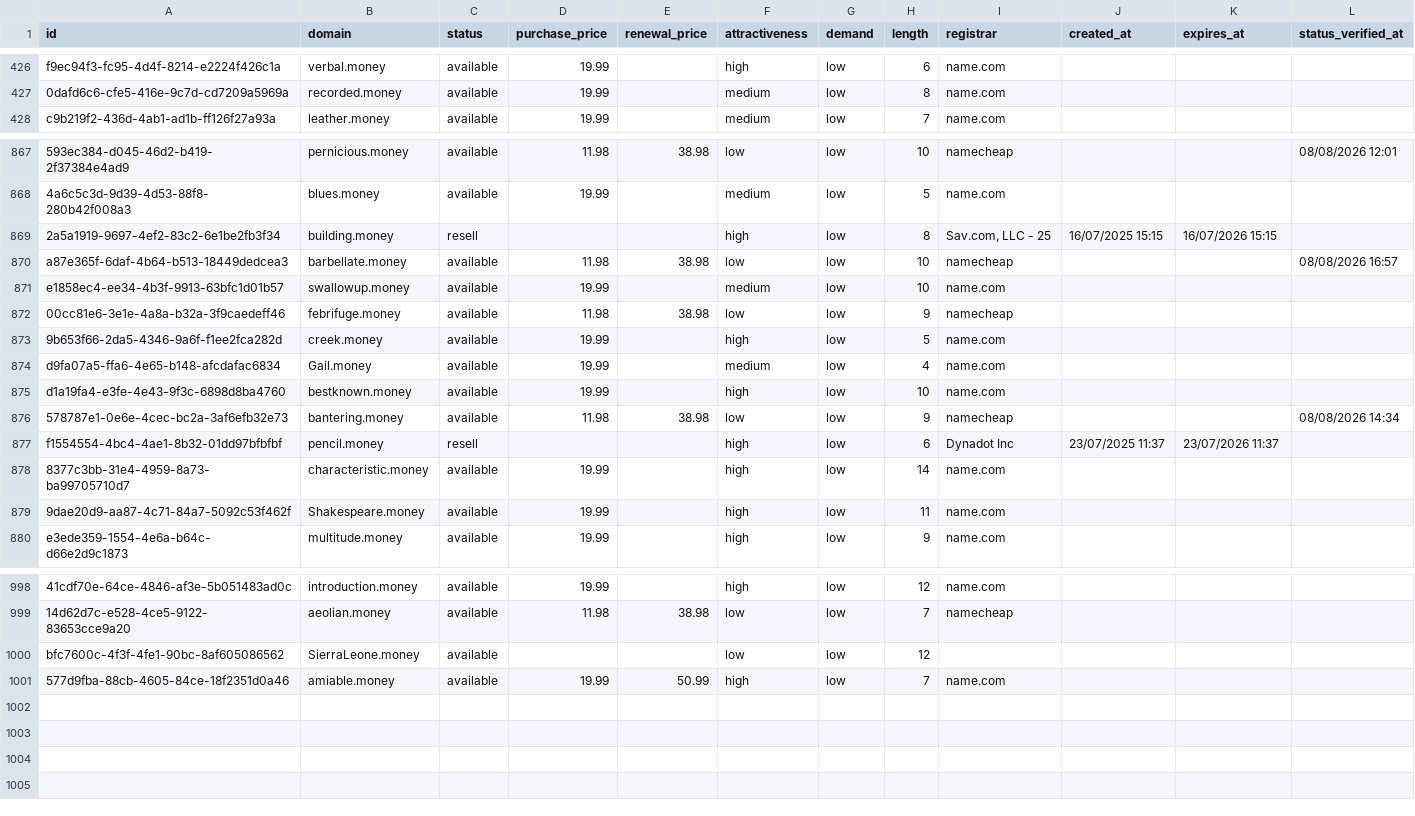
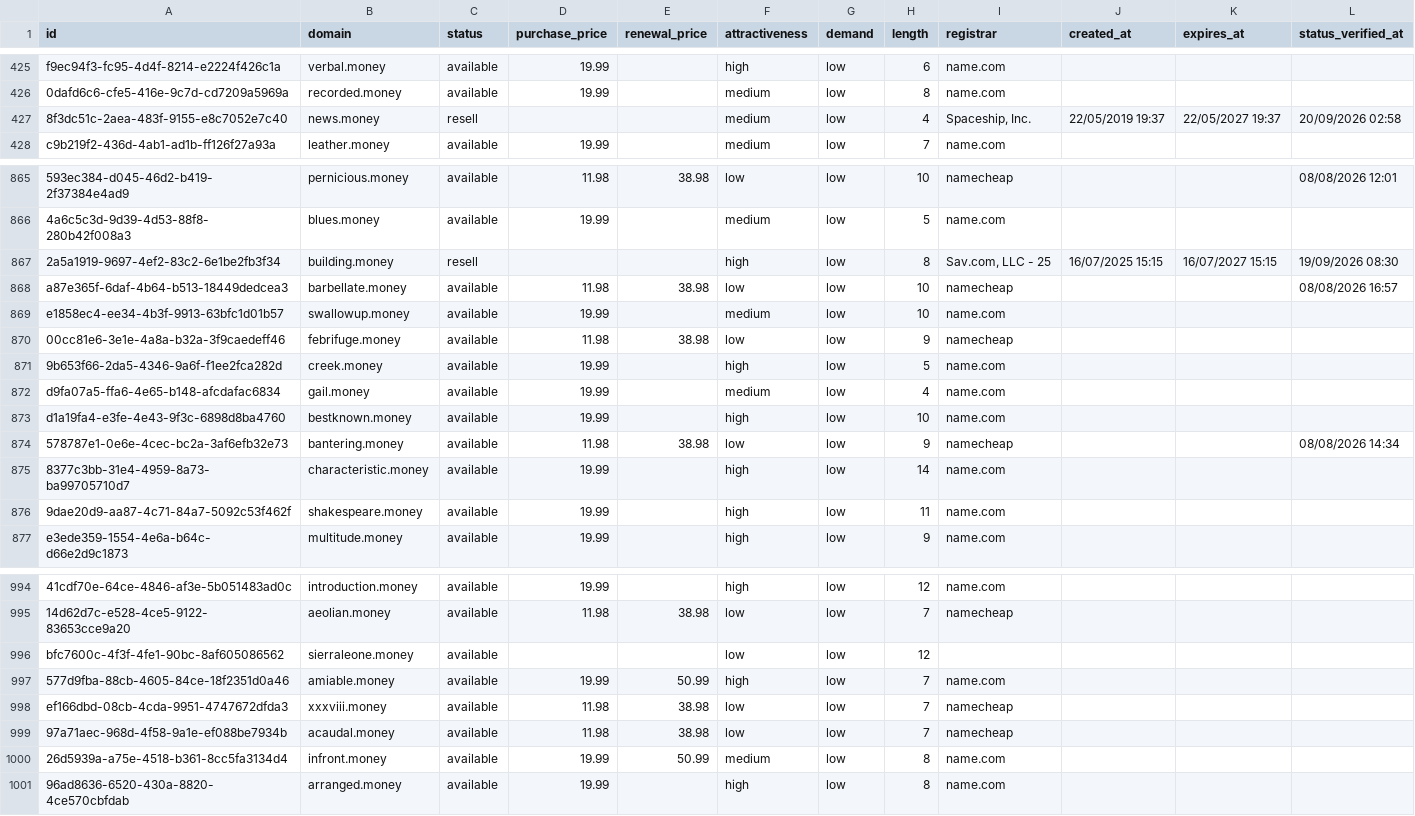
Before and after one commit to UniqueDomains/money-oneword-domains, a CSV file: money.csv, drawn as a sheet; only a part is shown, gaps mark what is left out; removed rows and columns are numbered as before the commit, all else as after; the diff covers the shown part only; the diff names each change by its address in the sheet, - before the commit and + after, or states it on an @@ line.

Commit message:
Domains update

```diff
--- a/money.csv
+++ b/money.csv
+row 427: 8f3dc51c-2aea-483f-9155-e8c7052e7c40 | news.money | resell |  |  | medium | low | 4 | Spaceship, Inc. | 22/05/2019 19:37 | 22/05/2027 19:37 | 20/09/2026 02:58
-K867 (expires_at): 16/07/2026 15:15
+K867 (expires_at): 16/07/2027 15:15
-L867 (status_verified_at): (empty)
+L867 (status_verified_at): 19/09/2026 08:30
-B872 (domain): Gail.money
+B872 (domain): gail.money
-row 877: f1554554-4bc4-4ae1-8b32-01dd97bfbfbf | pencil.money | resell |  |  | high | low | 6 | Dynadot Inc | 23/07/2025 11:37 | 23/07/2026 11:37
-B876 (domain): Shakespeare.money
+B876 (domain): shakespeare.money
-B996 (domain): SierraLeone.money
+B996 (domain): sierraleone.money
+row 998: ef166dbd-08cb-4cda-9951-4747672dfda3 | xxxviii.money | available | 11.98 | 38.98 | low | low | 7 | namecheap
+row 999: 97a71aec-968d-4f58-9a1e-ef088be7934b | acaudal.money | available | 11.98 | 38.98 | low | low | 7 | namecheap
+row 1000: 26d5939a-a75e-4518-b361-8cc5fa3134d4 | infront.money | available | 19.99 | 50.99 | medium | low | 8 | name.com
+row 1001: 96ad8636-6520-430a-8820-4ce570cbfdab | arranged.money | available | 19.99 |  | high | low | 8 | name.com
```
Also changed, not shown: 4 removed rows and 75 edited cells elsewhere in this file, 4 other files.
